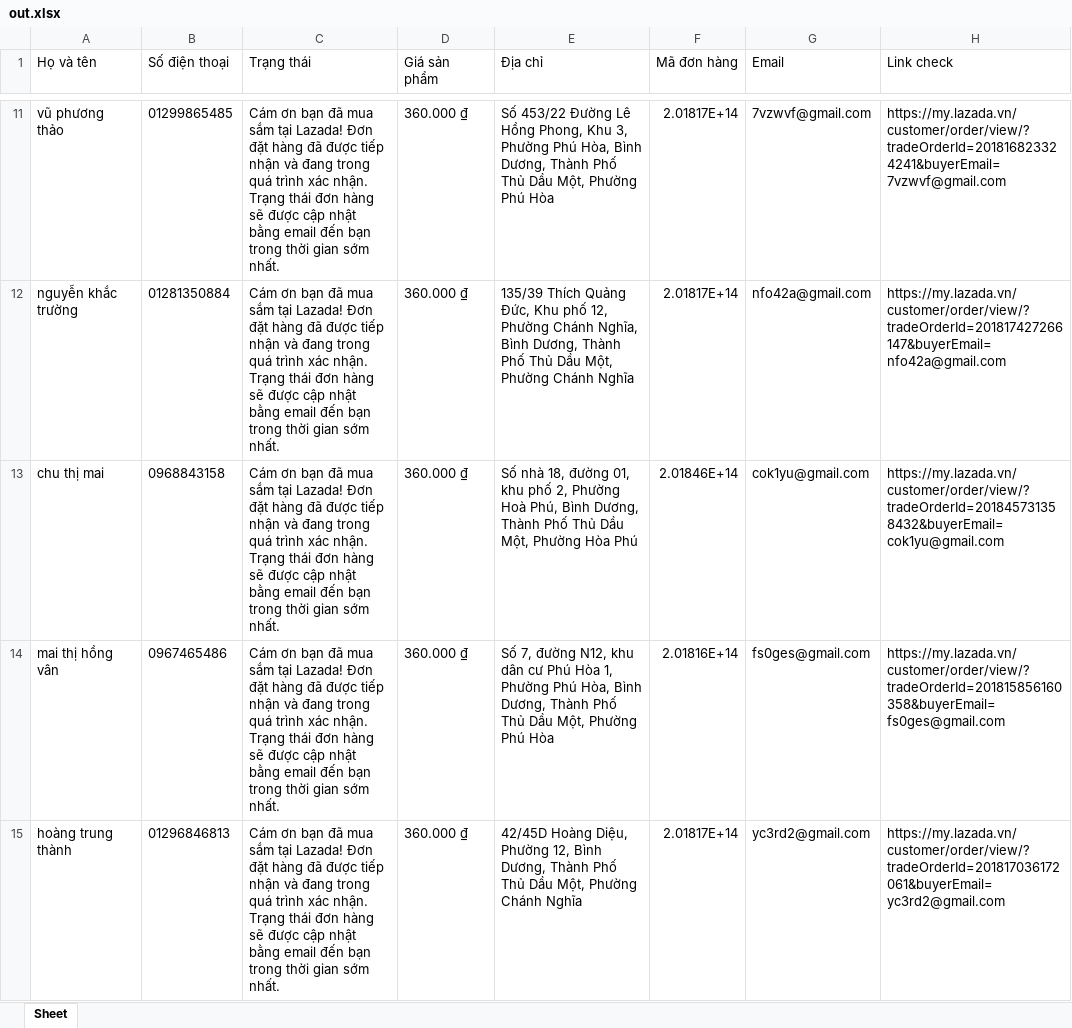
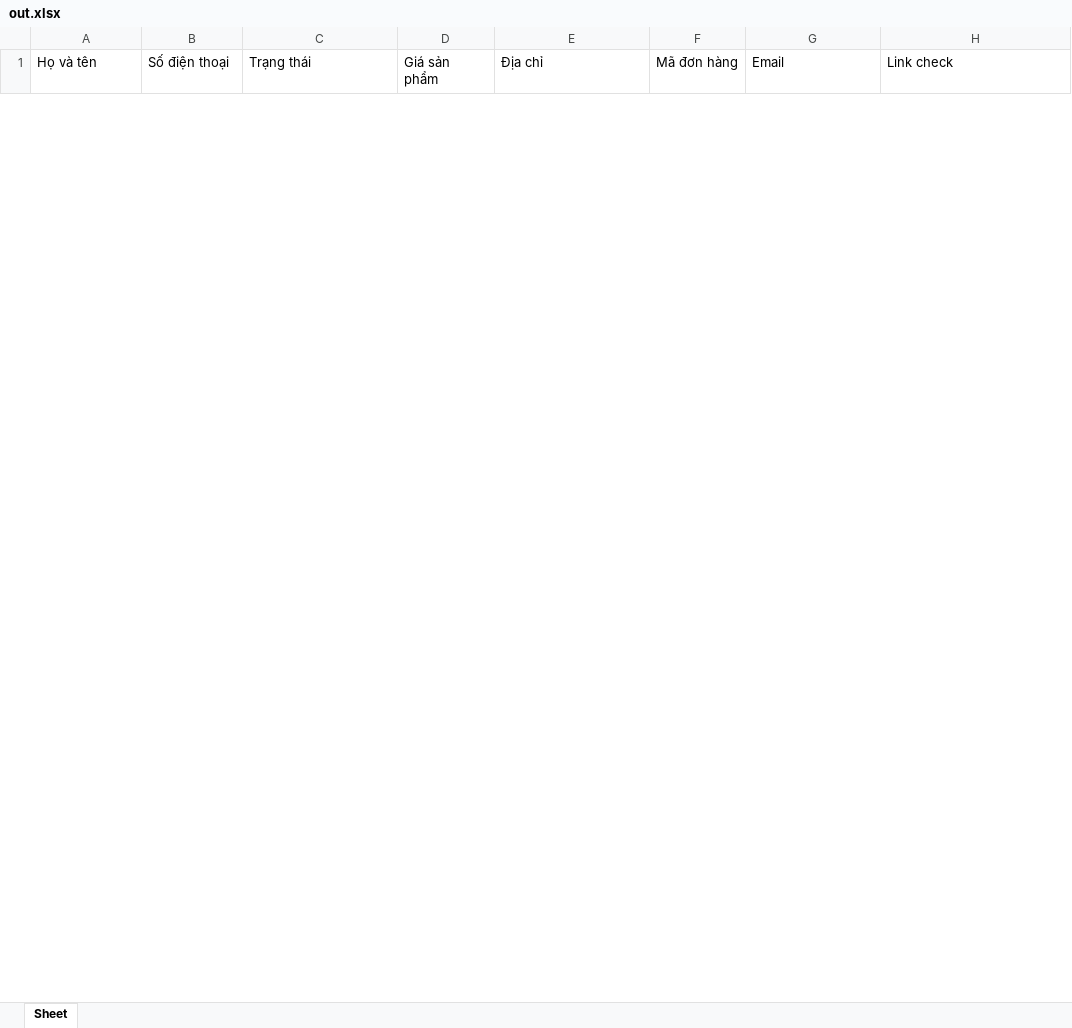
Before and after one commit to oNddleo/toollzd.py, an Excel workbook: out.xlsx, sheet Sheet, drawn as a sheet; only a part is shown, gaps mark what is left out; values as stored, in another font and other column widths than the file's, no borders; removed rows and columns are numbered as before the commit, all else as after; the diff covers the shown part only; the diff names each change by its address in the sheet, - before the commit and + after, or states it on an @@ line.

```diff
--- a/out.xlsx (sheet Sheet)
+++ b/out.xlsx (sheet Sheet)
-row 11: vũ phương thảo | 01299865485 | Cám ơn bạn đã mua sắm tại Lazada! Đơn đặt hàng đã được tiếp nhận và đang trong quá trình xác nhận. Trạng thái đơn hàng sẽ được cập nhật bằng email đến bạn trong thời gian sớm nhất. | 360.000 ₫ | Số 453/22 Đường Lê Hồng Phong, Khu 3, Phường Phú Hòa, Bình Dương, Thành Phố Thủ Dầu Một, Phường Phú Hòa | 2.01817E+14 | 7vzwvf@gmail.com | https://my.lazada.vn/customer/order/view/?tradeOrderId=201816823324241&buyerEmail=7vzwvf@gmail.com
-row 12: nguyễn khắc trường | 01281350884 | Cám ơn bạn đã mua sắm tại Lazada! Đơn đặt hàng đã được tiếp nhận và đang trong quá trình xác nhận. Trạng thái đơn hàng sẽ được cập nhật bằng email đến bạn trong thời gian sớm nhất. | 360.000 ₫ | 135/39 Thích Quảng Đức, Khu phố 12, Phường Chánh Nghĩa, Bình Dương, Thành Phố Thủ Dầu Một, Phường Chánh Nghĩa | 2.01817E+14 | nfo42a@gmail.com | https://my.lazada.vn/customer/order/view/?tradeOrderId=201817427266147&buyerEmail=nfo42a@gmail.com
-row 13: chu thị mai | 0968843158 | Cám ơn bạn đã mua sắm tại Lazada! Đơn đặt hàng đã được tiếp nhận và đang trong quá trình xác nhận. Trạng thái đơn hàng sẽ được cập nhật bằng email đến bạn trong thời gian sớm nhất. | 360.000 ₫ | Số nhà 18, đường 01, khu phố 2, Phường Hoà Phú, Bình Dương, Thành Phố Thủ Dầu Một, Phường Hòa Phú | 2.01846E+14 | cok1yu@gmail.com | https://my.lazada.vn/customer/order/view/?tradeOrderId=201845731358432&buyerEmail=cok1yu@gmail.com
-row 14: mai thị hồng vân | 0967465486 | Cám ơn bạn đã mua sắm tại Lazada! Đơn đặt hàng đã được tiếp nhận và đang trong quá trình xác nhận. Trạng thái đơn hàng sẽ được cập nhật bằng email đến bạn trong thời gian sớm nhất. | 360.000 ₫ | Số 7, đường N12, khu dân cư Phú Hòa 1, Phường Phú Hòa, Bình Dương, Thành Phố Thủ Dầu Một, Phường Phú Hòa | 2.01816E+14 | fs0ges@gmail.com | https://my.lazada.vn/customer/order/view/?tradeOrderId=201815856160358&buyerEmail=fs0ges@gmail.com
-row 15: hoàng trung thành | 01296846813 | Cám ơn bạn đã mua sắm tại Lazada! Đơn đặt hàng đã được tiếp nhận và đang trong quá trình xác nhận. Trạng thái đơn hàng sẽ được cập nhật bằng email đến bạn trong thời gian sớm nhất. | 360.000 ₫ | 42/45D Hoàng Diệu, Phường 12, Bình Dương, Thành Phố Thủ Dầu Một, Phường Chánh Nghĩa | 2.01817E+14 | yc3rd2@gmail.com | https://my.lazada.vn/customer/order/view/?tradeOrderId=201817036172061&buyerEmail=yc3rd2@gmail.com
```
Also changed, not shown: 1 added row and 56 removed rows elsewhere in this sheet, data.xlsx, login.xlsx, 15 other files.
